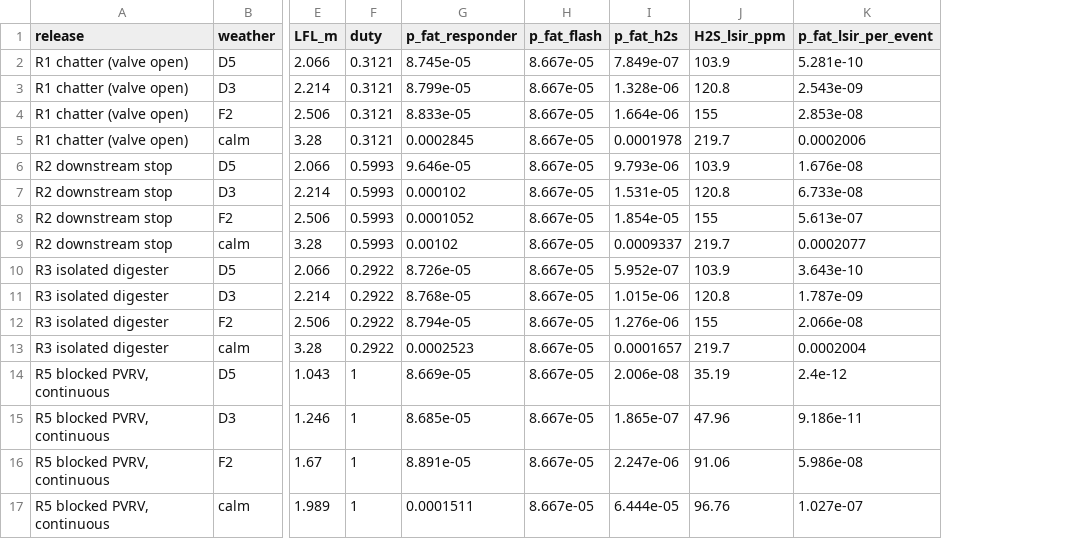
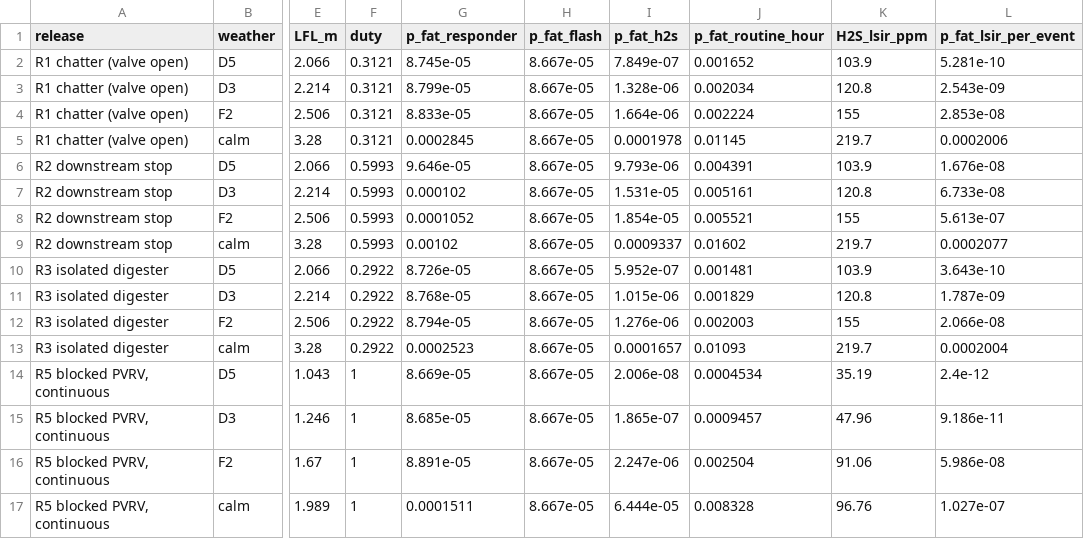
Before and after one commit to drinkgarlic/biogas-pvrv-BN, a CSV file: results/dynamic_qra/fatality_table.csv, drawn as a sheet; only a part is shown, gaps mark what is left out; the diff names each change by its address in the sheet, - before the commit and + after, or states it on an @@ line.

```diff
--- a/results/dynamic_qra/fatality_table.csv
+++ b/results/dynamic_qra/fatality_table.csv
+column J (p_fat_routine_hour), rows 2-17: 0.001652 | 0.002034 | 0.002224 | 0.01145 | 0.004391 | 0.005161 | 0.005521 | 0.01602 | 0.001481 | 0.001829 | 0.002003 | 0.01093 | 0.0004534 | 0.0009457 | 0.002504 | 0.008328
```
Also changed, not shown: results/dynamic_qra/risk_profiles.csv, results/dynamic_qra/risk_sensitivity.csv, 13 other files.
